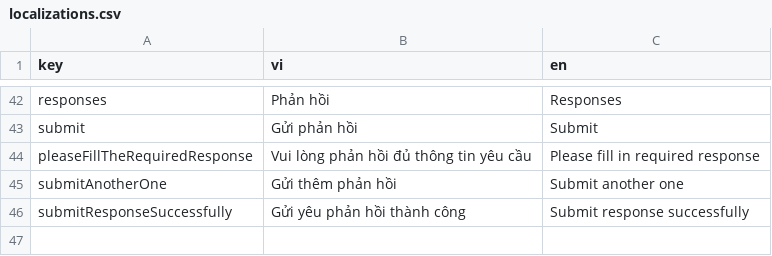
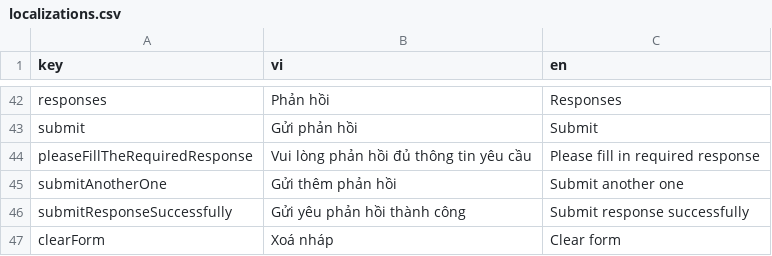
Before and after one commit to phanbaohuy96/flutter_google_form, a CSV file: apps/main/lib/l10n/localizations.csv, drawn as a sheet; only a part is shown, gaps mark what is left out.

```diff
--- a/apps/main/lib/l10n/localizations.csv
+++ b/apps/main/lib/l10n/localizations.csv
@@ -46 +46,2 @@ submitAnotherOne,Gửi thêm phản hồi,Submit another one
 submitResponseSuccessfully,Gửi yêu phản hồi thành công,Submit response successfully
+clearForm,Xoá nháp,Clear form
```
Also changed, not shown: 9 other files.
